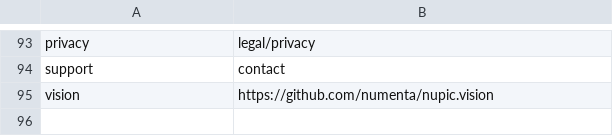
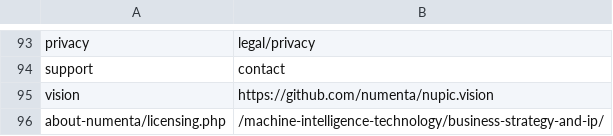
Before and after one commit to rhyolight/numenta-web, a CSV file: ci/numenta.com/url_redirect.csv, drawn as a sheet; only a part is shown, gaps mark what is left out; the diff names each change by its address in the sheet, - before the commit and + after, or states it on an @@ line.

Commit message:
Licensing redirect

```diff
--- a/ci/numenta.com/url_redirect.csv
+++ b/ci/numenta.com/url_redirect.csv
+row 96: about-numenta/licensing.php | /machine-intelligence-technology/business-strategy-and-ip/
```
